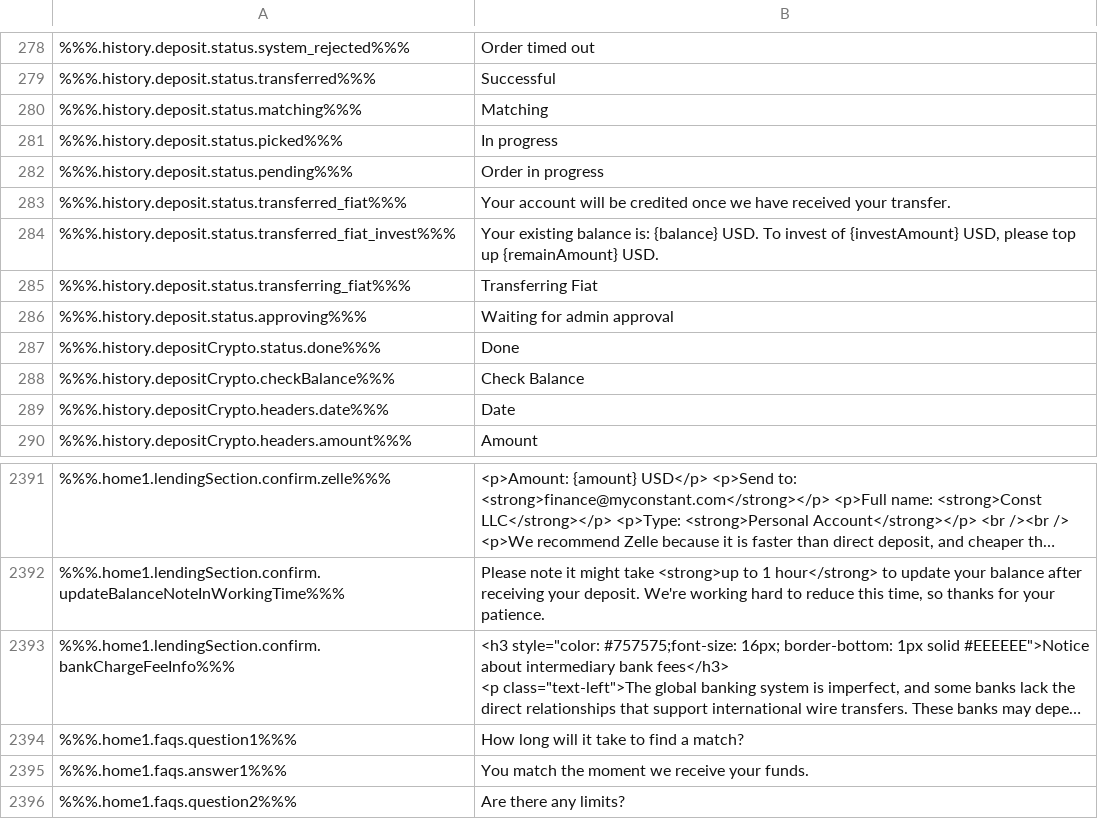
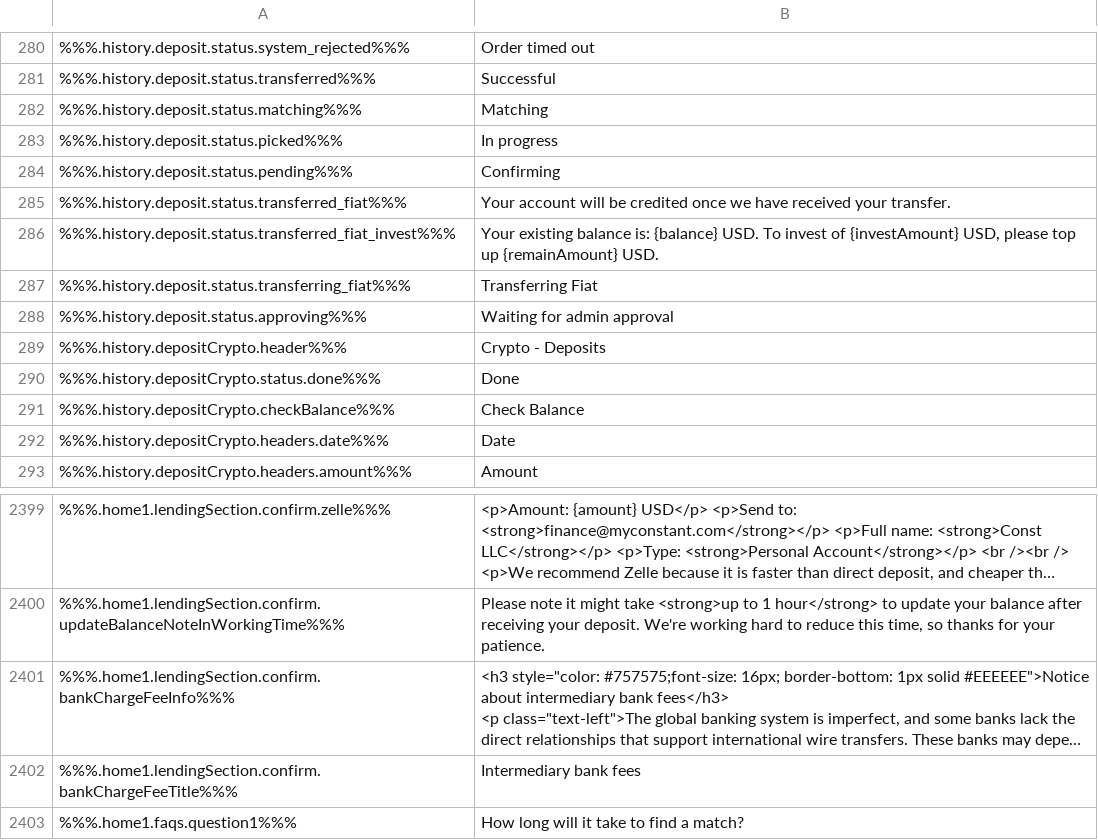
Before and after one commit to duyhtq/constant-web-i18n, a CSV file: store/en.csv, drawn as a sheet; only a part is shown, gaps mark what is left out; the shorter side is filled out with more unchanged rows; long unchanged cells end in …; addresses are those after the commit; the diff covers the shown part only; the diff names each change by its address in the sheet, - before the commit and + after, or states it on an @@ line.

```diff
--- a/store/en.csv
+++ b/store/en.csv
-B284: Order in progress
+B284: Confirming
+row 289: %%%.history.depositCrypto.header%%% | Crypto - Deposits
+row 2402: %%%.home1.lendingSection.confirm.bankChargeFeeTitle%%% | Intermediary bank fees
```
Also changed, not shown: 15 added rows, 5 removed rows and 7 edited cells elsewhere in this file, 2 other files.
